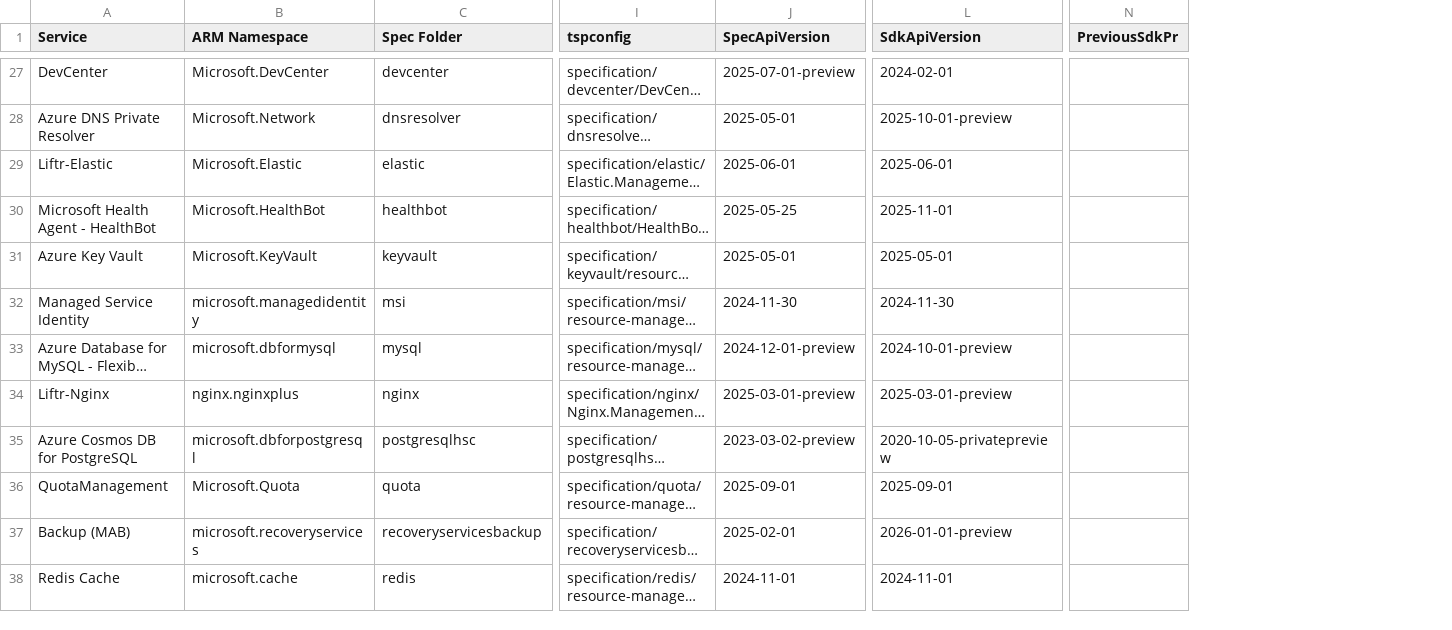
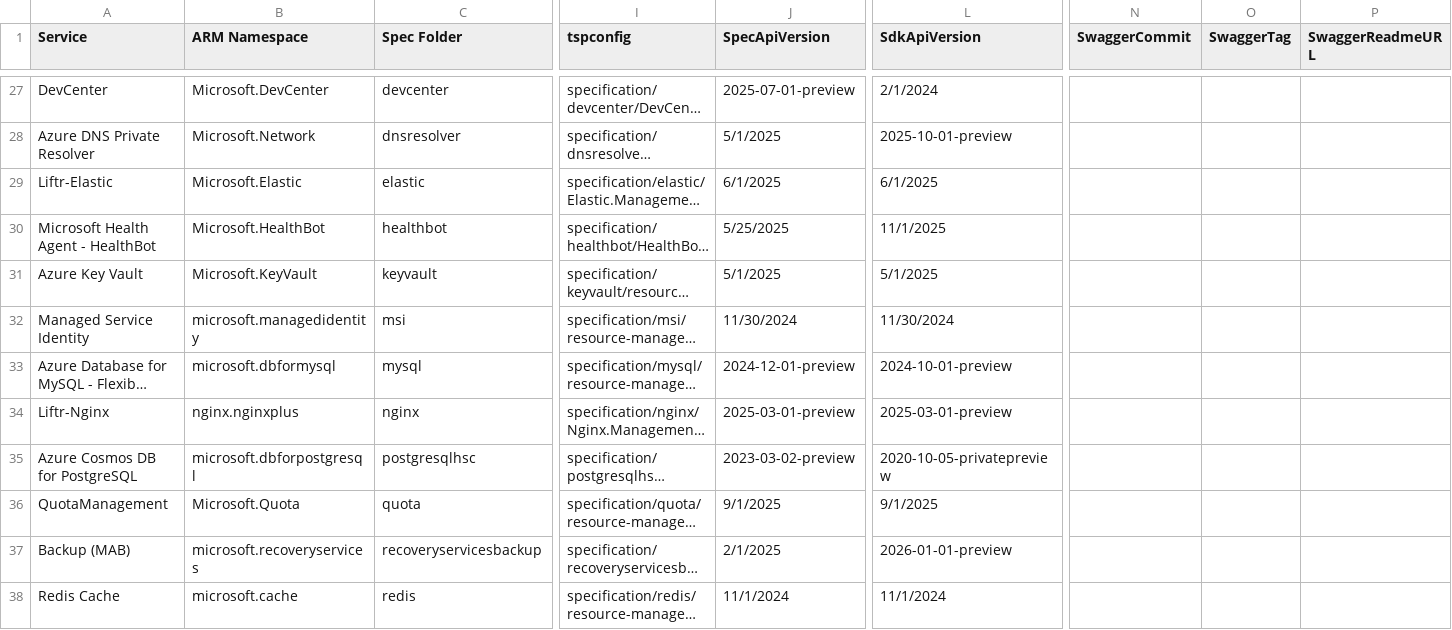
Before and after one commit to tadelesh/typespec-conversion-refresh, a CSV file: status.csv, drawn as a sheet; only a part is shown, gaps mark what is left out; long unchanged cells end in …; removed rows and columns are numbered as before the commit, all else as after; the diff covers the shown part only; the diff names each change by its address in the sheet, - before the commit and + after, or states it on an @@ line.

```diff
--- a/status.csv
+++ b/status.csv
-column N (PreviousSdkPr), empty
+column N (SwaggerCommit), empty
+column O (SwaggerTag), empty
+column P (SwaggerReadmeURL), empty
-L27 (SdkApiVersion): 2024-02-01
+L27 (SdkApiVersion): 2/1/2024
-J28 (SpecApiVersion): 2025-05-01
+J28 (SpecApiVersion): 5/1/2025
-J29 (SpecApiVersion): 2025-06-01
+J29 (SpecApiVersion): 6/1/2025
-L29 (SdkApiVersion): 2025-06-01
+L29 (SdkApiVersion): 6/1/2025
-J30 (SpecApiVersion): 2025-05-25
+J30 (SpecApiVersion): 5/25/2025
-L30 (SdkApiVersion): 2025-11-01
+L30 (SdkApiVersion): 11/1/2025
-J31 (SpecApiVersion): 2025-05-01
+J31 (SpecApiVersion): 5/1/2025
-L31 (SdkApiVersion): 2025-05-01
+L31 (SdkApiVersion): 5/1/2025
-J32 (SpecApiVersion): 2024-11-30
+J32 (SpecApiVersion): 11/30/2024
-L32 (SdkApiVersion): 2024-11-30
+L32 (SdkApiVersion): 11/30/2024
-J36 (SpecApiVersion): 2025-09-01
+J36 (SpecApiVersion): 9/1/2025
-L36 (SdkApiVersion): 2025-09-01
+L36 (SdkApiVersion): 9/1/2025
-J37 (SpecApiVersion): 2025-02-01
+J37 (SpecApiVersion): 2/1/2025
-J38 (SpecApiVersion): 2024-11-01
+J38 (SpecApiVersion): 11/1/2024
-L38 (SdkApiVersion): 2024-11-01
+L38 (SdkApiVersion): 11/1/2024
```
Also changed, not shown: 7 added rows and 89 edited cells elsewhere in this file, 1 other file.
